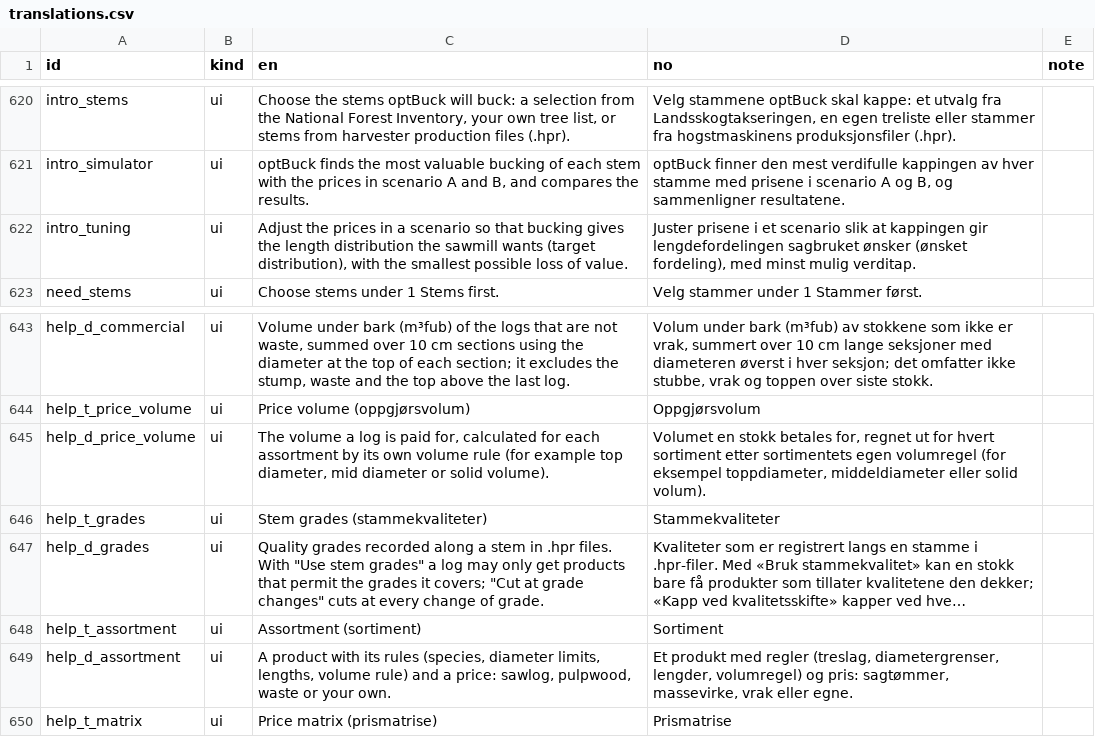
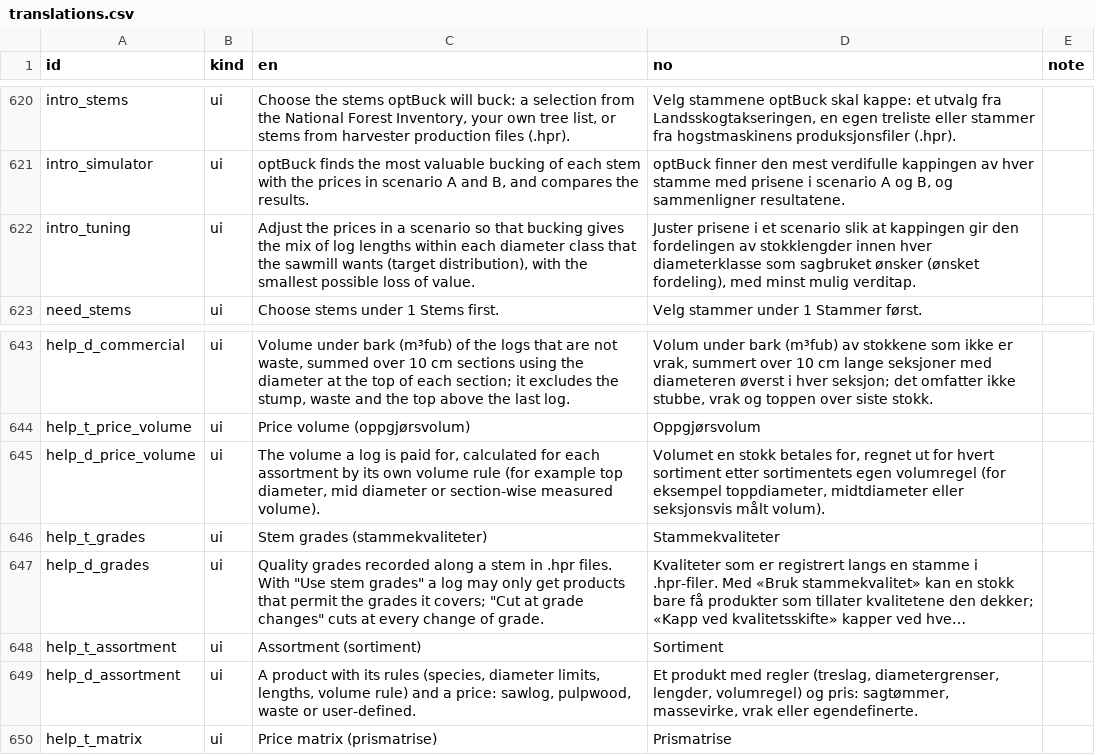
Before and after one commit to SmartForest-no/optBuck, a CSV file: inputs/i18n/translations.csv, drawn as a sheet; only a part is shown, gaps mark what is left out; long unchanged cells end in ….

```diff
--- a/inputs/i18n/translations.csv
+++ b/inputs/i18n/translations.csv
@@ -621,3 +621,3 @@
 "intro_simulator","ui","optBuck finds the most valuable bucking of each stem with the prices in scenario A and B, and compares the results.","optBuck finner den mest verdifulle kappingen av hver stamme med prisene i scenario A og B, og sammenligner resultatene.",""
-"intro_tuning","ui","Adjust the prices in a scenario so that bucking gives the length distribution the sawmill wants (target distribution), with the smallest possible loss of value.","Juster prisene i et scenario slik at kappingen gir lengdefordelingen sagbruket ønsker (ønsket fordeling), med minst mulig verditap.",""
+"intro_tuning","ui","Adjust the prices in a scenario so that bucking gives the mix of log lengths within each diameter class that the sawmill wants (target distribution), with the smallest possible loss of value.","Juster prisene i et scenario slik at kappingen gir den fordelingen av stokklengder innen hver diameterklasse som sagbruket ønsker (ønsket fordeling), med minst mulig verditap.",""
 "need_stems","ui","Choose stems under 1 Stems first.","Velg stammer under 1 Stammer først.",""
@@ -644,3 +644,3 @@
 "help_t_price_volume","ui","Price volume (oppgjørsvolum)","Oppgjørsvolum",""
-"help_d_price_volume","ui","The volume a log is paid for, calculated for each assortment by its own volume rule (for example top diameter, mid diameter or solid volume).","Volumet en stokk betales for, regnet ut for hvert sortiment etter sortimentets egen volumregel (for eksempel toppdiameter, middeldiameter eller solid volum).",""
+"help_d_price_volume","ui","The volume a log is paid for, calculated for each assortment by its own volume rule (for example top diameter, mid diameter or section-wise measured volume).","Volumet en stokk betales for, regnet ut for hvert sortiment etter sortimentets egen volumregel (for eksempel toppdiameter, midtdiameter eller seksjonsvis målt volum).",""
 "help_t_grades","ui","Stem grades (stammekvaliteter)","Stammekvaliteter",""
@@ -648,3 +648,3 @@
 "help_t_assortment","ui","Assortment (sortiment)","Sortiment",""
-"help_d_assortment","ui","A product with its rules (species, diameter limits, lengths, volume rule) and a price: sawlog, pulpwood, waste or your own.","Et produkt med regler (treslag, diametergrenser, lengder, volumregel) og pris: sagtømmer, massevirke, vrak eller egne.",""
+"help_d_assortment","ui","A product with its rules (species, diameter limits, lengths, volume rule) and a price: sawlog, pulpwood, waste or user-defined.","Et produkt med regler (treslag, diametergrenser, lengder, volumregel) og pris: sagtømmer, massevirke, vrak eller egendefinerte.",""
 "help_t_matrix","ui","Price matrix (prismatrise)","Prismatrise",""
```
Also changed, not shown: 1 other file.
